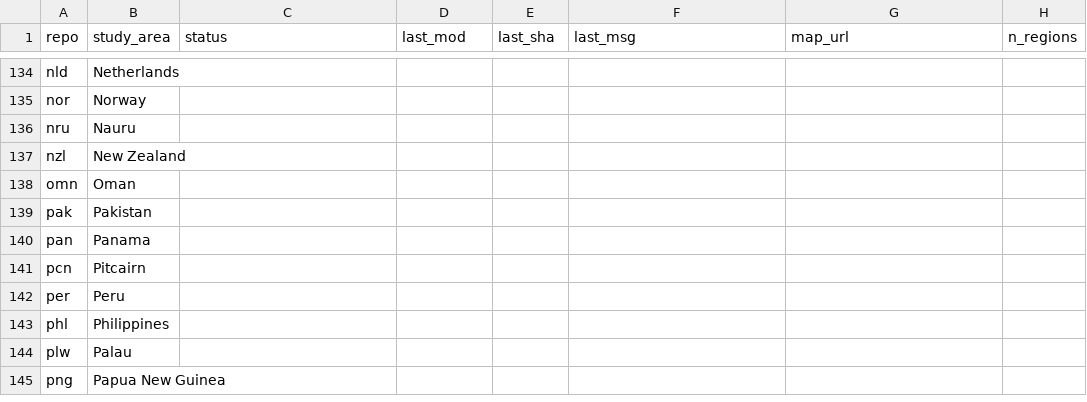
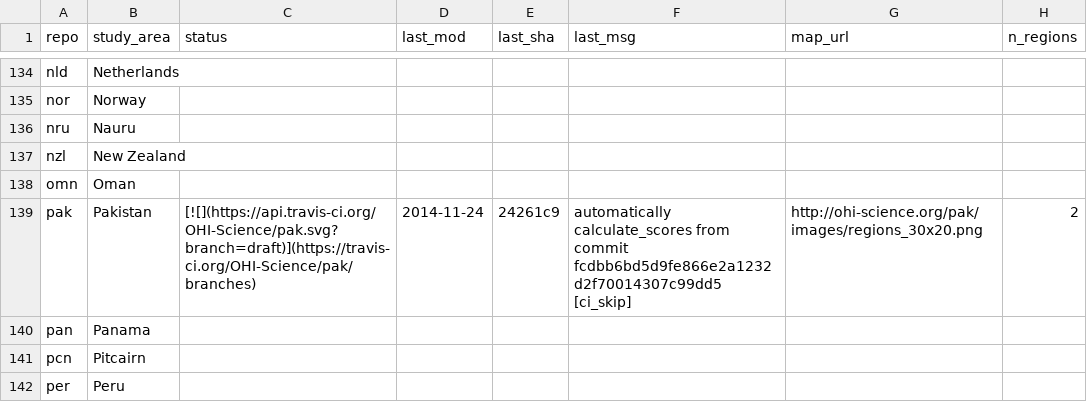
Before and after one commit to OHI-Science/subcountry, a CSV file: _data/status.csv, drawn as a sheet; only a part is shown, gaps mark what is left out; the shorter side is filled out with more unchanged rows.

Commit message:
updated status from pak commit 24261c9

```diff
--- a/_data/status.csv
+++ b/_data/status.csv
@@ -138,3 +138,3 @@
 "omn","Oman","","","","","",
-"pak","Pakistan","","","","","",
+"pak","Pakistan","[![](https://api.travis-ci.org/OHI-Science/pak.svg?branch=draft)](https://travis-ci.org/OHI-Science/pak/branches)","2014-11-24","24261c9","automatically calculate_scores from commit fcdbb6bd5d9fe866e2a1232d2f70014307c99dd5 [ci_skip]","http://ohi-science.org/pak/images/regions_30x20.png",2
 "pan","Panama","","","","","",
```
